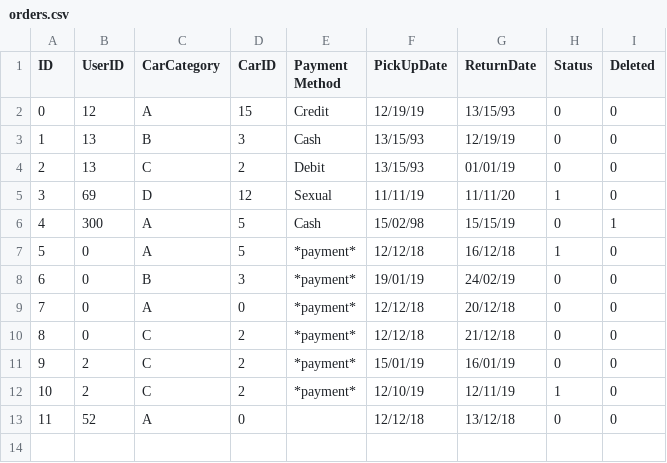
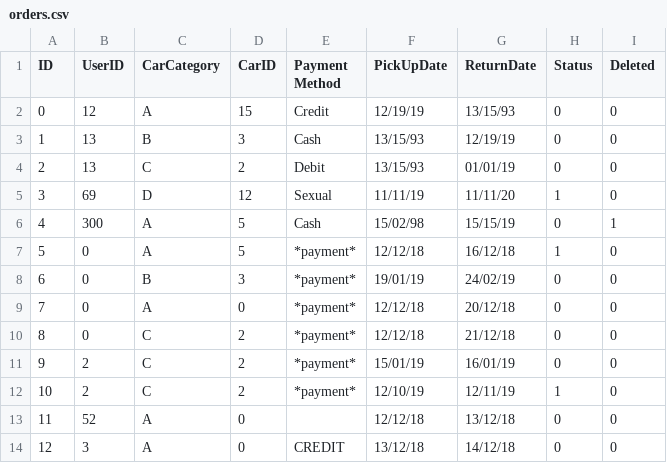
Before and after one commit to Verklegt1H48/verklegt1, a CSV file: data/orders.csv, drawn as a sheet.

Commit message:
villu tjekk a new order

```diff
--- a/data/orders.csv
+++ b/data/orders.csv
@@ -13 +13,2 @@ ID,UserID,CarCategory,CarID,Payment Method,PickUpDate,ReturnDate,Status,Deleted
 11,52,A,0,,12/12/18,13/12/18,0,0
+12,3,A,0,CREDIT,13/12/18,14/12/18,0,0
```
Also changed, not shown: 3 other files.
